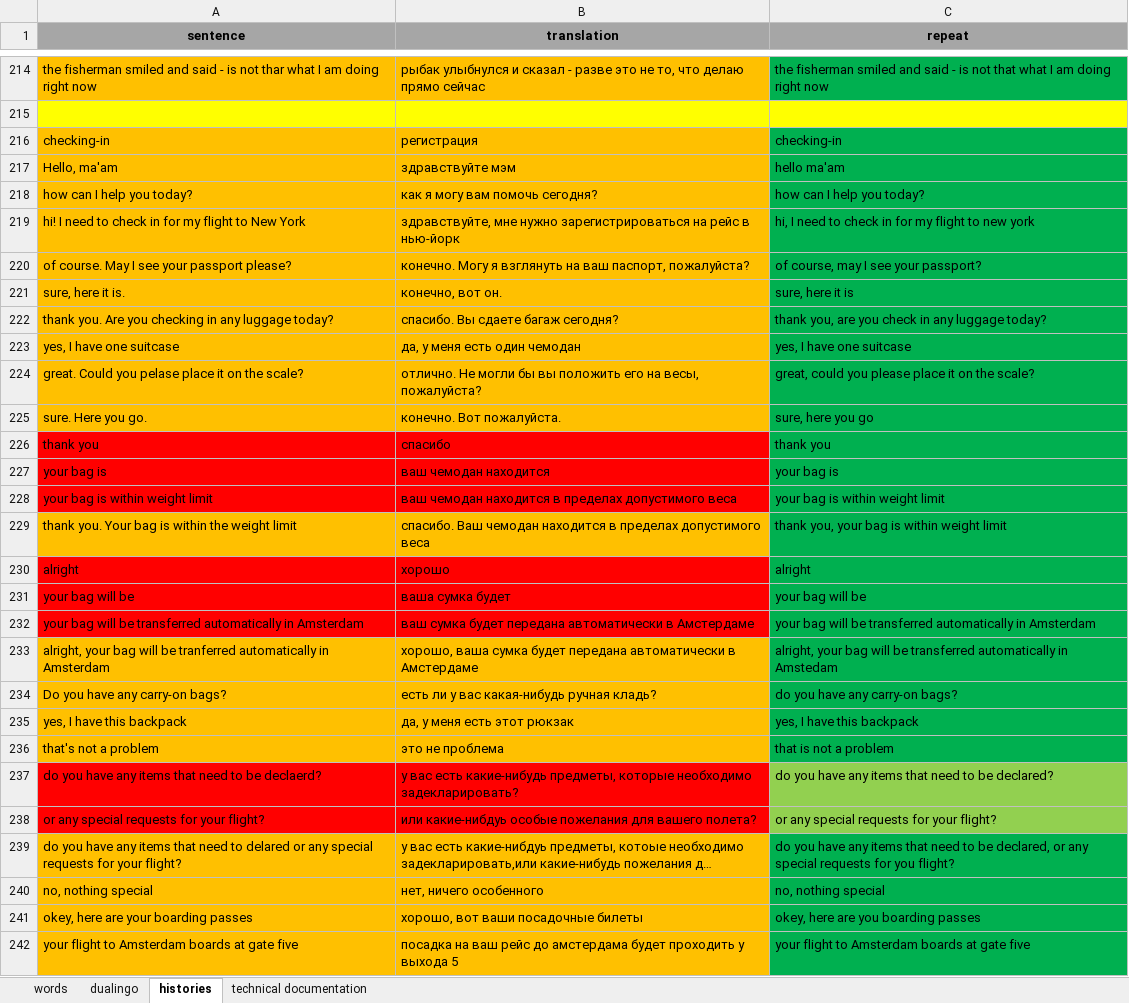
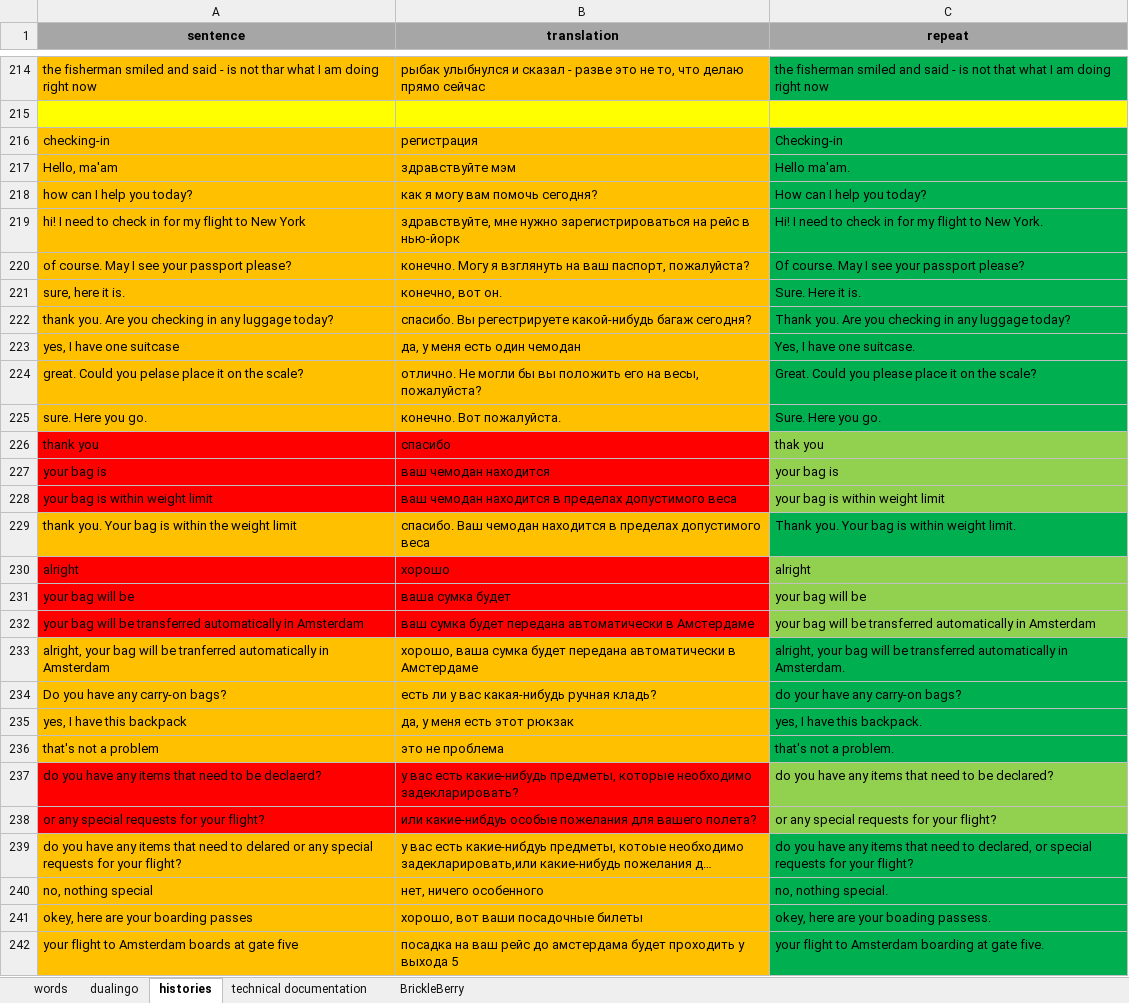
Before and after one commit to spech13/english, an Excel workbook: english.xlsx, sheet histories, drawn as a sheet; only a part is shown, gaps mark what is left out; long unchanged cells end in …; values as stored, in another font and other column widths than the file's, no borders; the diff covers the shown part only; the diff names each change by its address in the sheet, - before the commit and + after, or states it on an @@ line.

```diff
--- a/english.xlsx (sheet histories)
+++ b/english.xlsx (sheet histories)
+sheet tab: BrickleBerry
-C216 (repeat): checking-in
+C216 (repeat): Checking-in
-C217 (repeat): hello ma'am
+C217 (repeat): Hello ma'am.
-C218 (repeat): how can I help you today?
+C218 (repeat): How can I help you today?
-C219 (repeat): hi, I need to check in for my flight to new york
+C219 (repeat): Hi! I need to check in for my flight to New York.
-C220 (repeat): of course, may I see your passport?
+C220 (repeat): Of course. May I see your passport please?
-C221 (repeat): sure, here it is
+C221 (repeat): Sure. Here it is.
-B222 (translation): спасибо. Вы сдаете багаж сегодня?
+B222 (translation): спасибо. Вы регестрируете какой-нибудь багаж сегодня?
-C222 (repeat): thank you, are you check in any…
+C222 (repeat): Thank you. Are you checking in any…
-C223 (repeat): yes, I have one suitcase
+C223 (repeat): Yes, I have one suitcase.
-C224 (repeat): great, could you please…
+C224 (repeat): Great. Could you please…
-C225 (repeat): sure, here you go
+C225 (repeat): Sure. Here you go.
-C226 (repeat): thank you
+C226 (repeat): thak you
-C226:C228 fill: #00B050
+C226:C228 fill: #92D050
-C229 (repeat): thank you, your bag is within weight limit
+C229 (repeat): Thank you. Your bag is within weight limit.
-C230:C232 fill: #00B050
+C230:C232 fill: #92D050
-C233 (repeat): …automatically in Amstedam
+C233 (repeat): …automatically in Amsterdam.
-C234 (repeat): do you have any carry-on bags?
+C234 (repeat): do your have any carry-on bags?
-C235 (repeat): yes, I have this backpack
+C235 (repeat): yes, I have this backpack.
-C236 (repeat): that is not a problem
+C236 (repeat): that's not a problem.
-C239 (repeat): …need to be declared, or any special requests for you flight?
+C239 (repeat): …need to declared, or special requests for your flight?
-C240 (repeat): no, nothing special
+C240 (repeat): no, nothing special.
-C241 (repeat): okey, here are you boarding passes
+C241 (repeat): okey, here are your boading passess.
-C242 (repeat): …to Amsterdam boards at gate five
+C242 (repeat): …to Amsterdam boarding at gate five.
```
Also changed, not shown: 77 added rows, 39 edited cells and cell formats elsewhere in this sheet, sheet technical documentation.
